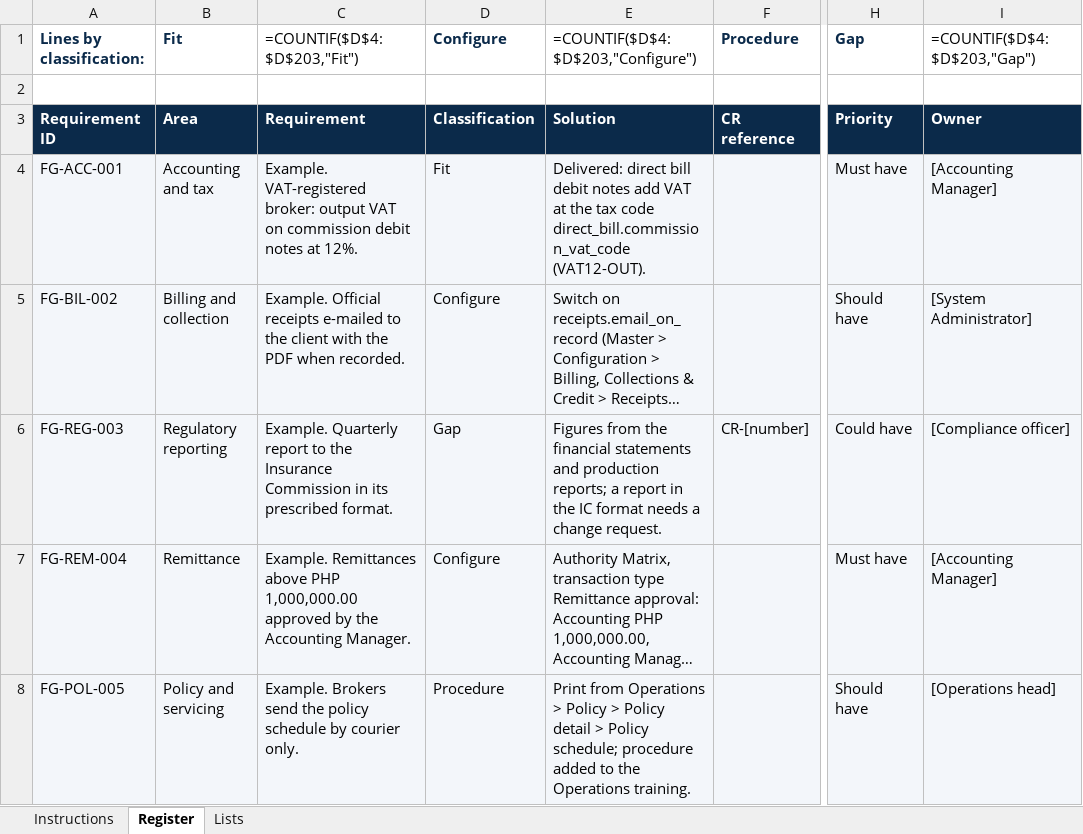
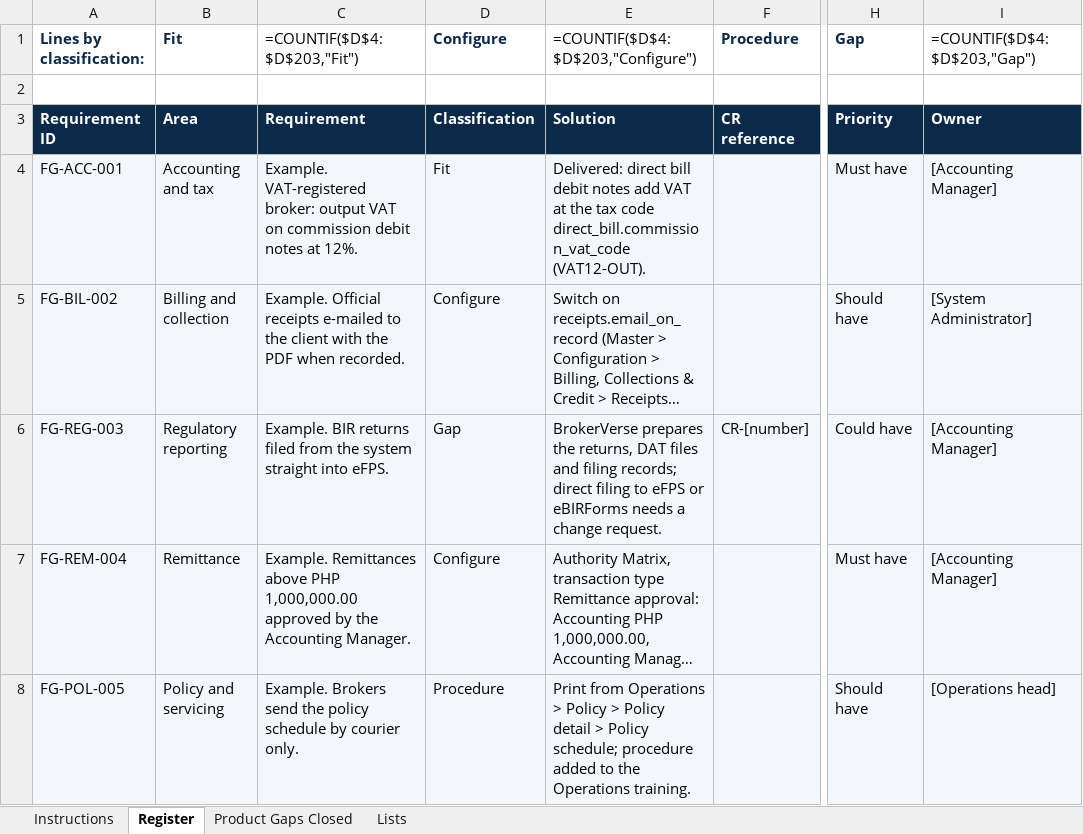
Before and after one commit to IortaTexhNXT-DEV/BDOI-OOTB, an Excel workbook: docs/package/05_Delivery/BrokerVerse_Fit_Gap_Register.xlsx, sheet Register, drawn as a sheet; only a part is shown, gaps mark what is left out; long unchanged cells end in …; values as stored, in another font and other column widths than the file's, no borders; formulas without a stored value are shown as written; conditional formats not drawn; the diff names each change by its address in the sheet, - before the commit and + after, or states it on an @@ line.

Commit message:
Business analysts: Business Requirements Document, Process Flow Document, refreshed product functionality, compliance matrix and fit-gap register
New 05_Delivery/BrokerVerse_Business_Requirements_Document (source brd.md): business context, stakeholders and
personas, scope, 163 requirements BR-xx-nnn over the 15 process areas with priority, regulatory source and the
screen that meets each, non-functional requirements and the functional specification by module.
New 05_Delivery/BrokerVerse_Process_Flow_Document (source process-flows.md): 19 end-to-end flows with swimlane
diagrams drawn by tools/process-flows/render.py from flows.py.
Product Functionality 1.1 and Regulatory Compliance Matrix 1.1 cover the IC, NPC and AML compliance, BIR, operations,
distribution, integrations, branding and go-live modules. Fit-Gap Register: sheet Product Gaps Closed.

```diff
--- a/docs/package/05_Delivery/BrokerVerse_Fit_Gap_Register.xlsx (sheet Register)
+++ b/docs/package/05_Delivery/BrokerVerse_Fit_Gap_Register.xlsx (sheet Register)
+sheet tab: Product Gaps Closed
-C6 (=COUNTIF($D$4:$D$203,"Fit")): Example. Quarterly report to the Insurance Commission in its prescribed format.
+C6 (=COUNTIF($D$4:$D$203,"Fit")): Example. BIR returns filed from the system straight into eFPS.
-E6: Figures from the financial statements and production reports; a report in the IC format needs a…
+E6: BrokerVerse prepares the returns, DAT files and filing records; direct filing to eFPS or eBIRForms needs a…
-I6 (=COUNTIF($D$4:$D$203,"Gap")): [Compliance officer]
+I6 (=COUNTIF($D$4:$D$203,"Gap")): [Accounting Manager]
```
Also changed, not shown: sheet Instructions, 38 other files.
